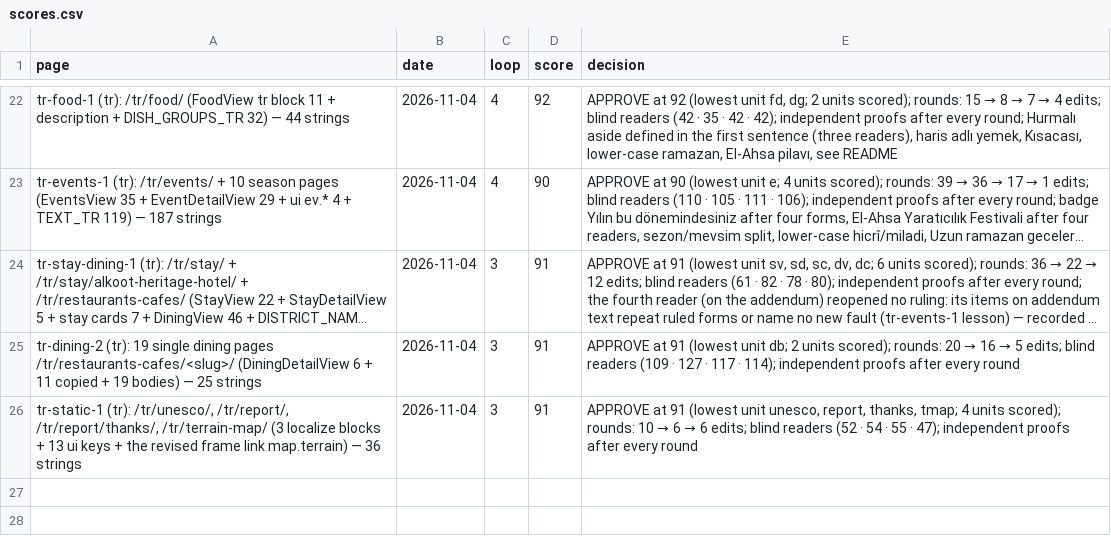
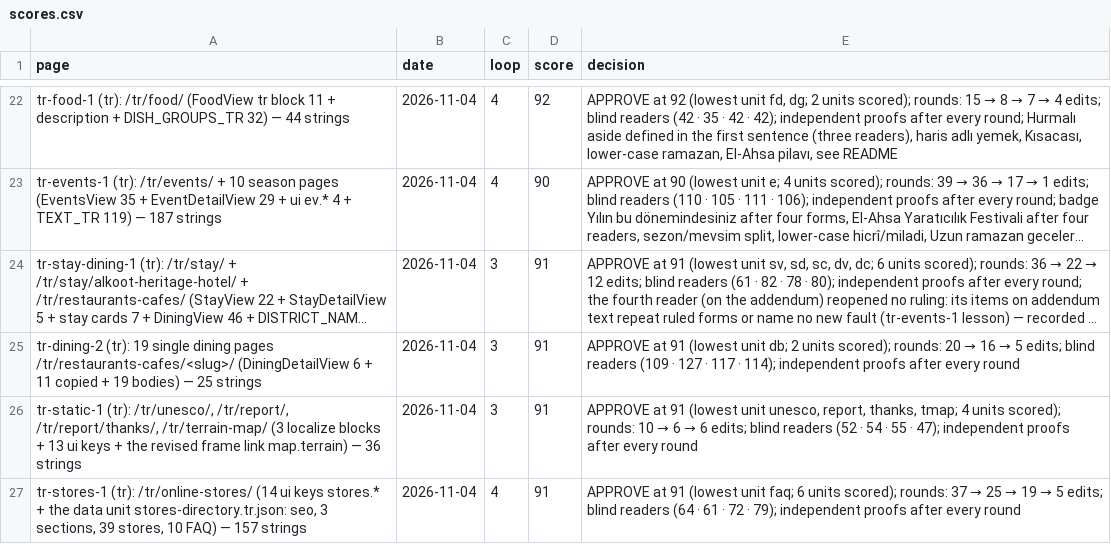
Before and after one commit to eyad62689-lab/visit-alahsa, a CSV file: tr-translation/memory/scores.csv, drawn as a sheet; only a part is shown, gaps mark what is left out; long unchanged cells end in …; the diff names each change by its address in the sheet, - before the commit and + after, or states it on an @@ line.

Commit message:
i18n(tr): online stores directory page /tr/online-stores/
- 14 stores.* ui keys and src/data/stores-directory.tr.json (seo, 3 sections, 39 stores, 10 FAQ)
- STORES_ALT gains tr; storesHref no longer falls back to English for tr
- route src/pages/tr/online-stores/index.astro
- tr-stores-1 batch output, termbase (+63), tm (+120), scores row

```diff
--- a/tr-translation/memory/scores.csv
+++ b/tr-translation/memory/scores.csv
+row 27: tr-stores-1 (tr): /tr/online-stores/ (14 ui keys stores.* + the data unit stores-directory.tr.json: seo, 3 sections, 39 stores, 10 FAQ) — 157 strings | 2026-11-04 | 4 | 91 | APPROVE at 91 (lowest unit faq; 6 units scored); rounds: 37 → 25 → 19 → 5 edits; blind readers (64 · 61 · 72 · 79); independent proofs after every round
```
Also changed, not shown: 53 other files.
